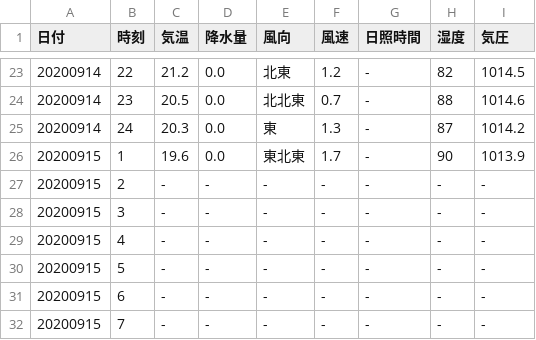
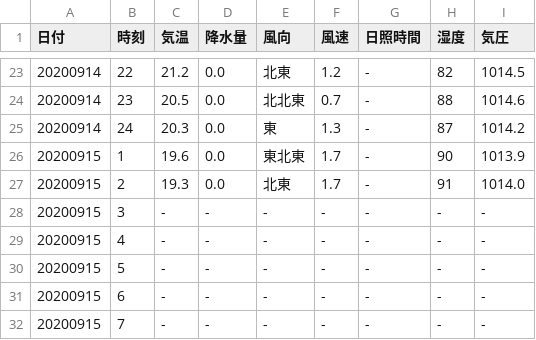
Before and after one commit to s1715-kudo/weather, a CSV file: past_weather/hita.csv, drawn as a sheet; only a part is shown, gaps mark what is left out.

```diff
--- a/past_weather/hita.csv
+++ b/past_weather/hita.csv
@@ -26,3 +26,3 @@
 20200915,1,19.6,0.0,東北東,1.7,-,90,1013.9
-20200915,2,-,-,-,-,-,-,-
+20200915,2,19.3,0.0,北東,1.7,-,91,1014.0
 20200915,3,-,-,-,-,-,-,-
```
Also changed, not shown: past_weather/bungo-takata.csv, past_weather/kitsuki.csv, 47 other files.
